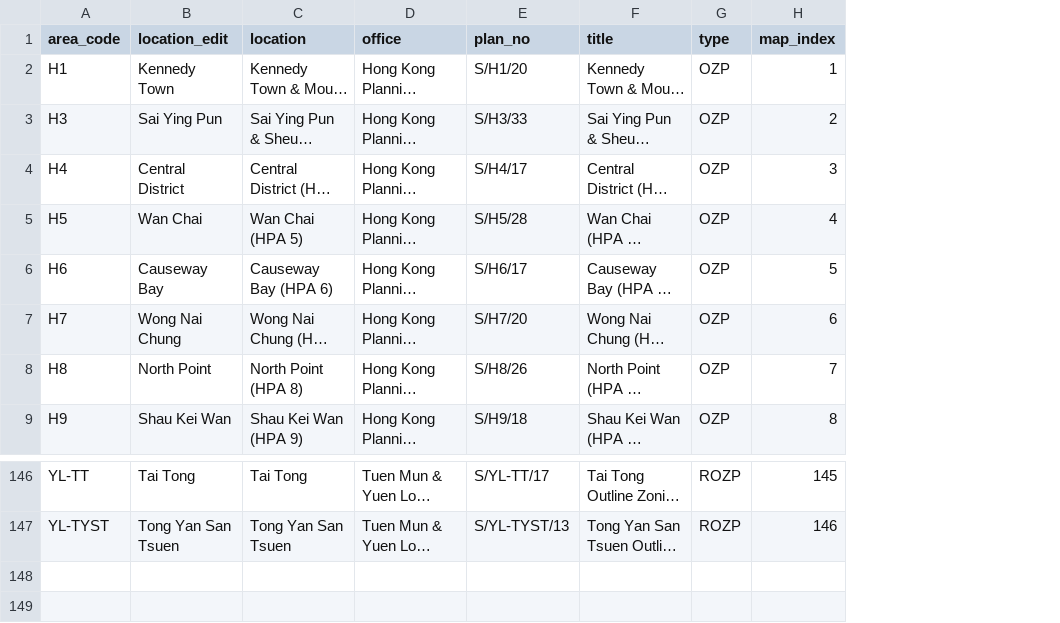
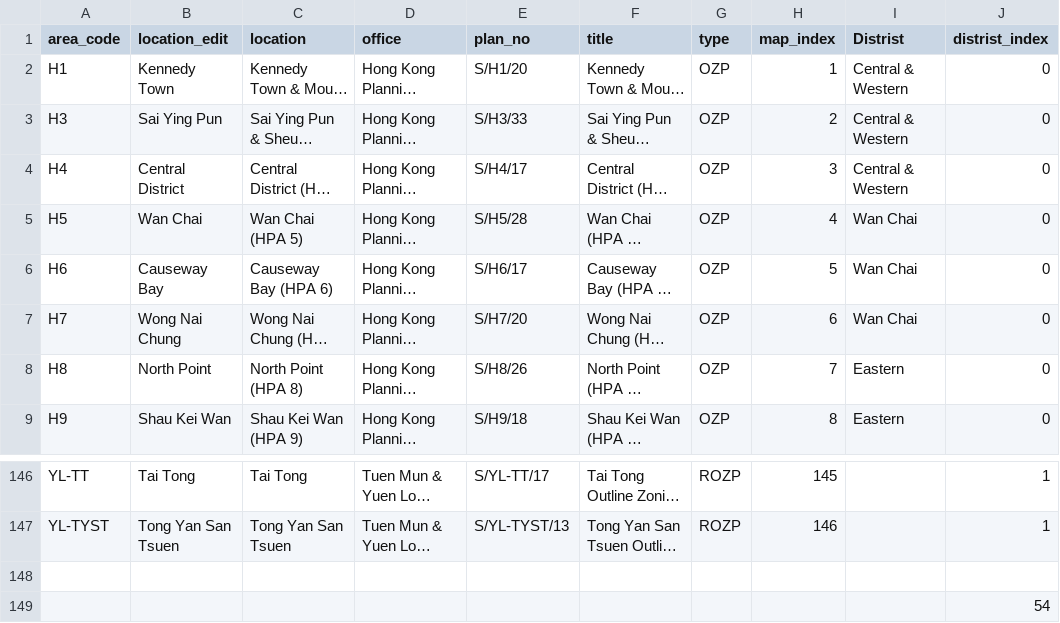
Before and after one commit to peterlhn/Google-Colab, a CSV file: Dataset/HK_Open_Data/Planning_Department/Boundries/HK_OZP_list.csv, drawn as a sheet; only a part is shown, gaps mark what is left out; long unchanged cells end in …; the diff names each change by its address in the sheet, - before the commit and + after, or states it on an @@ line.

Commit message:
Add files via upload

```diff
--- a/Dataset/HK_Open_Data/Planning_Department/Boundries/HK_OZP_list.csv
+++ b/Dataset/HK_Open_Data/Planning_Department/Boundries/HK_OZP_list.csv
+column I (Distrist), rows 2-9: Central & Western | Central & Western | Central & Western | Wan Chai | Wan Chai | Wan Chai | Eastern | Eastern
+column J (distrist_index), rows 2-9: all 0; rows 146-147: 1 | 1
+row 148: (empty)
+row 149:  |  |  |  |  |  |  |  |  | 54
```
